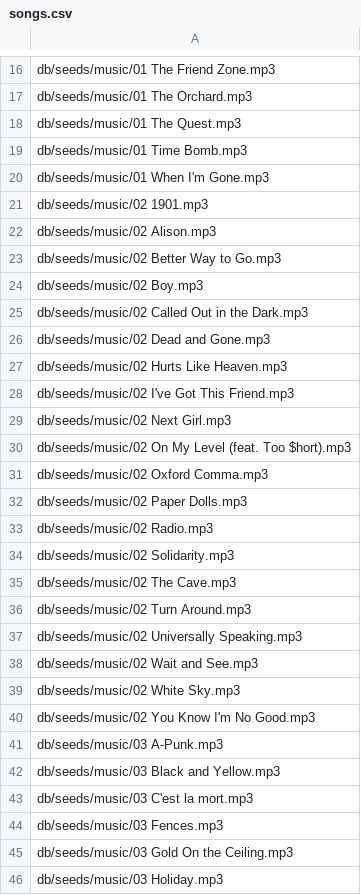
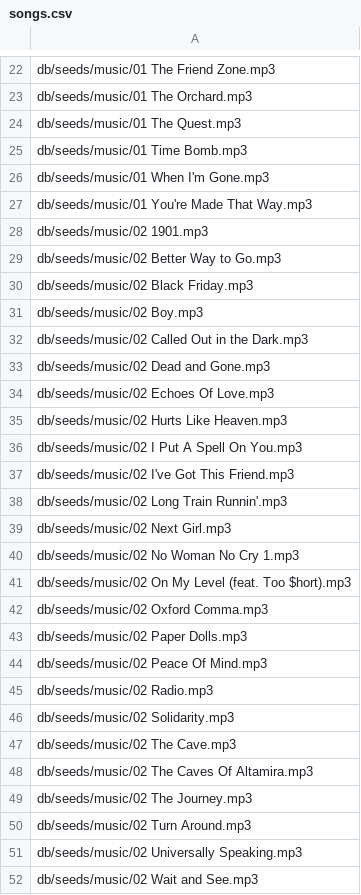
Before and after one commit to toddkblake/Dropify, a CSV file: db/seeds/songs.csv, drawn as a sheet; only a part is shown, gaps mark what is left out; the shorter side is filled out with more unchanged rows; the diff covers the shown part only.

Commit message:
Modified seeds

```diff
--- a/db/seeds/songs.csv
+++ b/db/seeds/songs.csv
@@ -20,5 +26,6 @@ db/seeds/music/01 Time Bomb.mp3
 db/seeds/music/01 When I'm Gone.mp3
+db/seeds/music/01 You're Made That Way.mp3
 db/seeds/music/02 1901.mp3
-db/seeds/music/02 Alison.mp3
 db/seeds/music/02 Better Way to Go.mp3
+db/seeds/music/02 Black Friday.mp3
 db/seeds/music/02 Boy.mp3
@@ -26,5 +33,9 @@ db/seeds/music/02 Called Out in the Dark.mp3
 db/seeds/music/02 Dead and Gone.mp3
+db/seeds/music/02 Echoes Of Love.mp3
 db/seeds/music/02 Hurts Like Heaven.mp3
+db/seeds/music/02 I Put A Spell On You.mp3
 db/seeds/music/02 I've Got This Friend.mp3
+db/seeds/music/02 Long Train Runnin'.mp3
 db/seeds/music/02 Next Girl.mp3
+db/seeds/music/02 No Woman No Cry 1.mp3
 db/seeds/music/02 On My Level (feat. Too $hort).mp3
@@ -32,2 +43,3 @@ db/seeds/music/02 Oxford Comma.mp3
 db/seeds/music/02 Paper Dolls.mp3
+db/seeds/music/02 Peace Of Mind.mp3
 db/seeds/music/02 Radio.mp3
@@ -35,2 +47,4 @@ db/seeds/music/02 Solidarity.mp3
 db/seeds/music/02 The Cave.mp3
+db/seeds/music/02 The Caves Of Altamira.mp3
+db/seeds/music/02 The Journey.mp3
 db/seeds/music/02 Turn Around.mp3
```
Also changed, not shown: 77 added rows, 11 removed rows and 9 edited cells elsewhere in this file, 2 other files.
